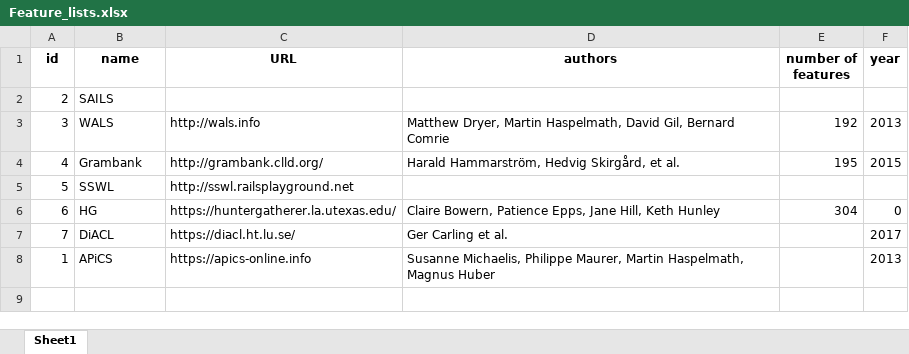
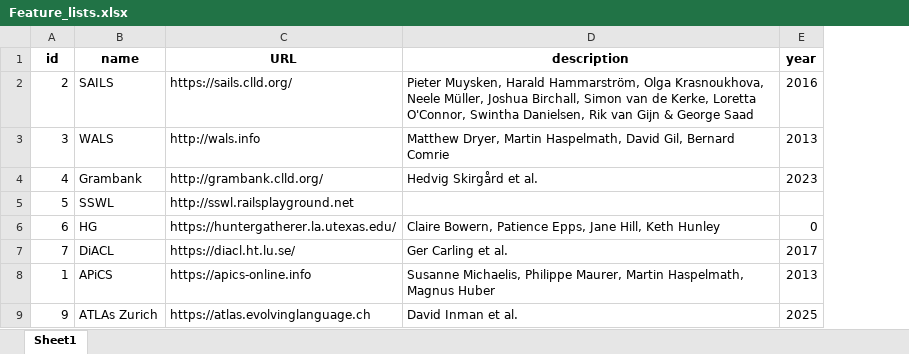
Before and after one commit to clld/grammaticon-data, an Excel workbook: raw/Feature_lists.xlsx, sheet Sheet1, drawn as a sheet; values as stored, in another font and other column widths than the file's, no borders; removed rows and columns are numbered as before the commit, all else as after; the diff names each change by its address in the sheet, - before the commit and + after, or states it on an @@ line.

```diff
--- a/raw/Feature_lists.xlsx (sheet Sheet1)
+++ b/raw/Feature_lists.xlsx (sheet Sheet1)
-column E (number of features), rows 3-6: 192 | 195 |  | 304
-D1: authors
+D1: description
-C2 (URL): (empty)
+C2 (URL): https://sails.clld.org/
-D2 (description): (empty)
+D2 (description): Pieter Muysken, Harald Hammarström, Olga Krasnoukhova, Neele Müller, Joshua Birchall, Simon van de Kerke, Loretta O'Connor, Swintha Danielsen, Rik van Gijn & George Saad
-E2 (year): (empty)
+E2 (year): 2016
-D4 (description): Harald Hammarström, Hedvig Skirgård, et al.
+D4 (description): Hedvig Skirgård et al.
-E4 (year): 2015
+E4 (year): 2023
+row 9: 9 | ATLAs Zurich | https://atlas.evolvinglanguage.ch | David Inman et al. | 2025
```
Also changed, not shown: raw/Concepthierarchy.xlsx, raw/Concepts.xlsx, 10 other files.
